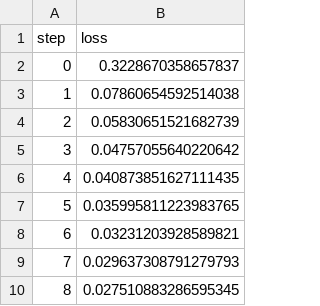
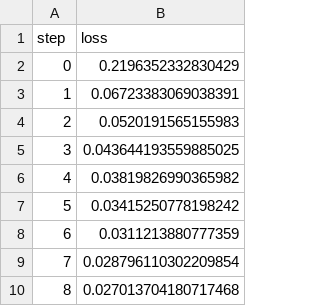
Before and after one commit to iterative/example-get-started-experiments, a TSV file: results/train/plots/metrics/train/loss.tsv, drawn as a sheet.

```diff
--- a/results/train/plots/metrics/train/loss.tsv
+++ b/results/train/plots/metrics/train/loss.tsv
@@ -1,10 +1,10 @@
 step	loss
-0	0.3228670358657837
-1	0.07860654592514038
-2	0.05830651521682739
-3	0.04757055640220642
-4	0.040873851627111435
-5	0.035995811223983765
-6	0.03231203928589821
-7	0.029637308791279793
-8	0.027510883286595345
+0	0.2196352332830429
+1	0.06723383069038391
+2	0.0520191565155983
+3	0.043644193559885025
+4	0.03819826990365982
+5	0.03415250778198242
+6	0.0311213880777359
+7	0.028796110302209854
+8	0.027013704180717468
```
Also changed, not shown: results/train/plots/metrics/dice_multi.tsv, results/train/plots/metrics/eval/loss.tsv, 4 other files.
